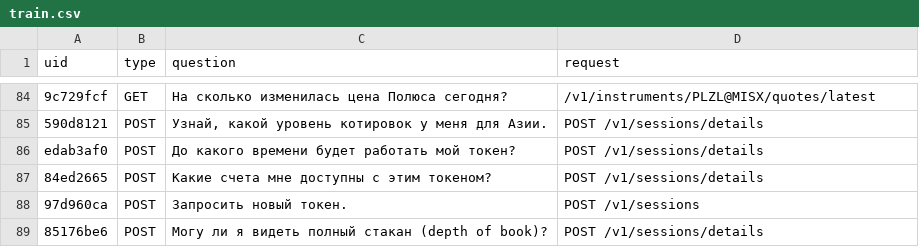
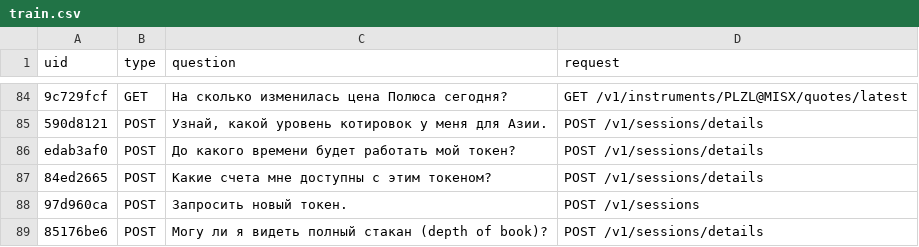
Before and after one commit to yndss/ai-trader, a CSV file: data/processed/train.csv, drawn as a sheet; only a part is shown, gaps mark what is left out; the diff covers the shown part only; the diff names each change by its address in the sheet, - before the commit and + after, or states it on an @@ line.

```diff
--- a/data/processed/train.csv
+++ b/data/processed/train.csv
-D84 (request): /v1/instruments/PLZL@MISX/quotes/latest
+D84 (request): GET /v1/instruments/PLZL@MISX/quotes/latest
```
Also changed, not shown: 46 edited cells elsewhere in this file, 13 other files.
